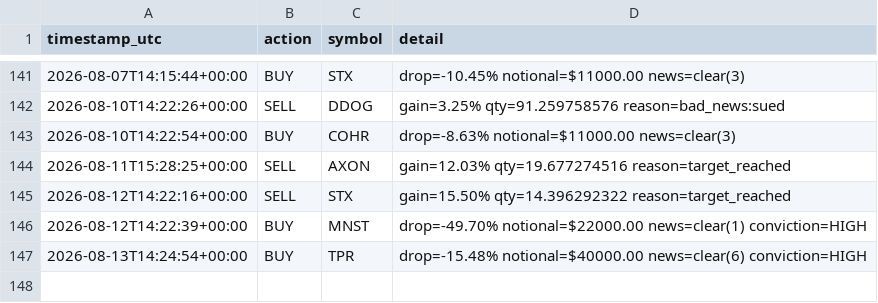
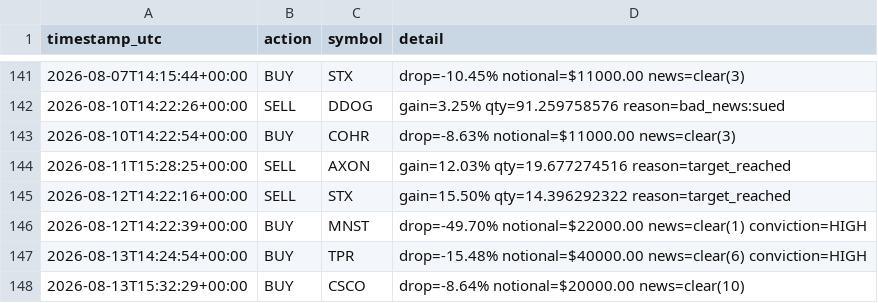
Before and after one commit to titomotta3/dip-recover-trading-bot, a CSV file: trade_log_aggressive.csv, drawn as a sheet; only a part is shown, gaps mark what is left out; the diff names each change by its address in the sheet, - before the commit and + after, or states it on an @@ line.

```diff
--- a/trade_log_aggressive.csv
+++ b/trade_log_aggressive.csv
+row 148: 2026-08-13T15:32:29+00:00 | BUY | CSCO | drop=-8.64% notional=$20000.00 news=clear(10)
```
Also changed, not shown: equity_history_aggressive.csv, 4 other files.
